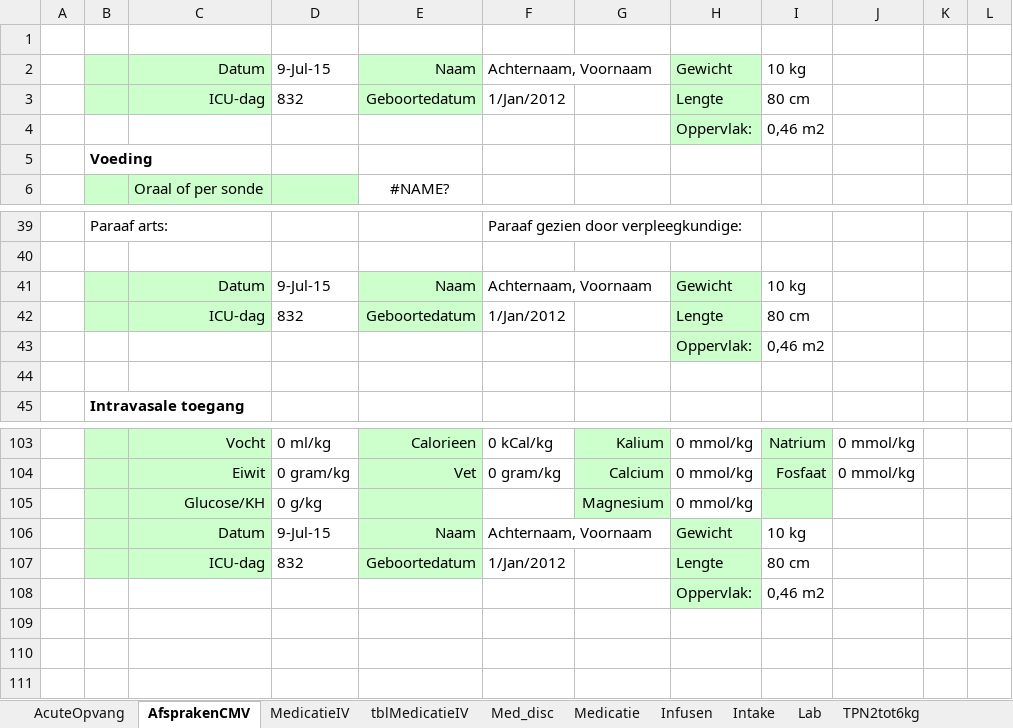
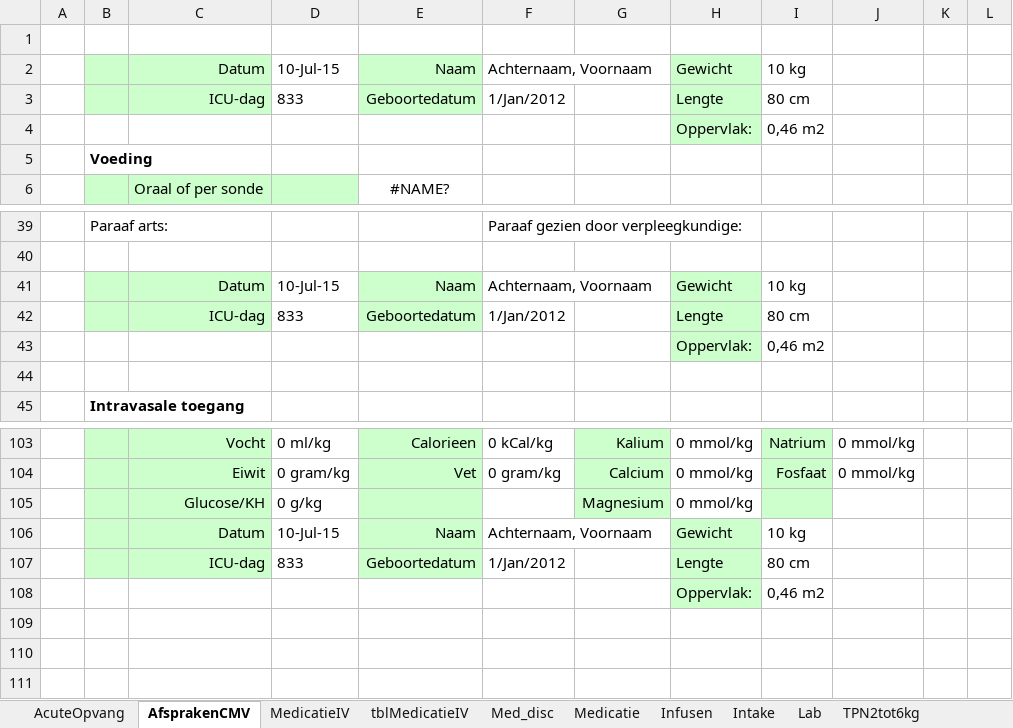
Before and after one commit to halcwb/prescriber, an Excel workbook: ICAP/Afspraken2015.xlsm, sheet AfsprakenCMV, drawn as a sheet; only a part is shown, gaps mark what is left out; values as stored, in another font and other column widths than the file's, no borders; charts and pictures not drawn; 1 other sheet too large or unreadable and not compared; the diff names each change by its address in the sheet, - before the commit and + after, or states it on an @@ line.

```diff
--- a/ICAP/Afspraken2015.xlsm (sheet AfsprakenCMV)
+++ b/ICAP/Afspraken2015.xlsm (sheet AfsprakenCMV)
-D2: 9-Jul-15
+D2: 10-Jul-15
-D3: 832
+D3: 833
-D41: 9-Jul-15
+D41: 10-Jul-15
-D42: 832
+D42: 833
-D106: 9-Jul-15
+D106: 10-Jul-15
-D107: 832
+D107: 833
```
Also changed, not shown: sheet tblMedicatieIV, sheet Infusen, sheet Intake, sheet Med_disc, sheet MedicatieIV, sheet TPNboven50kg, 5 more sheets, formulas that keep their value, 3 other files.
